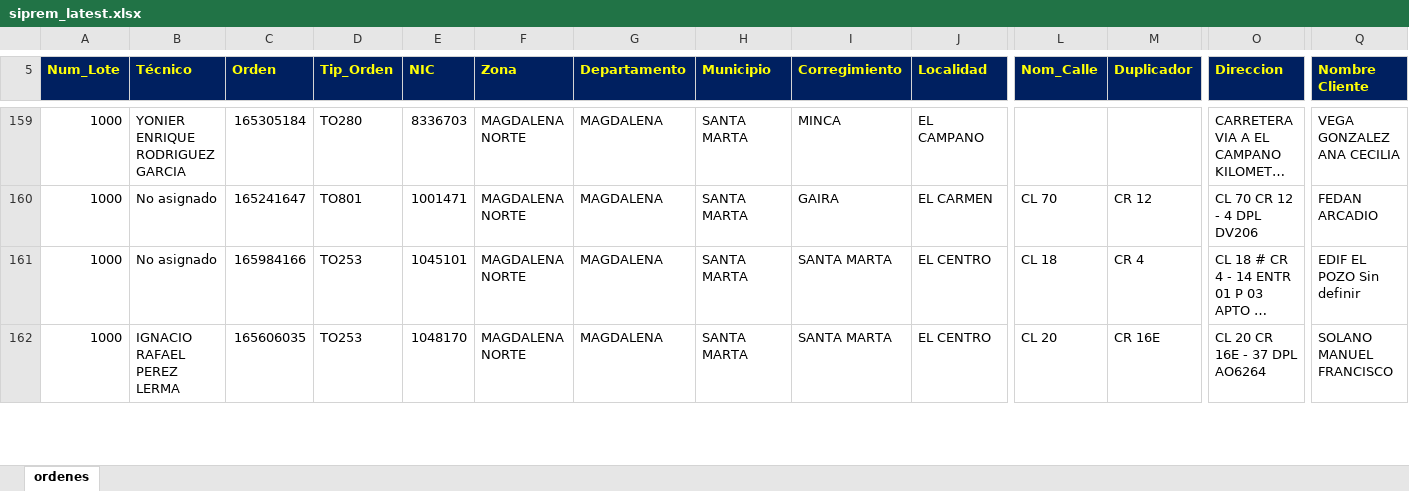
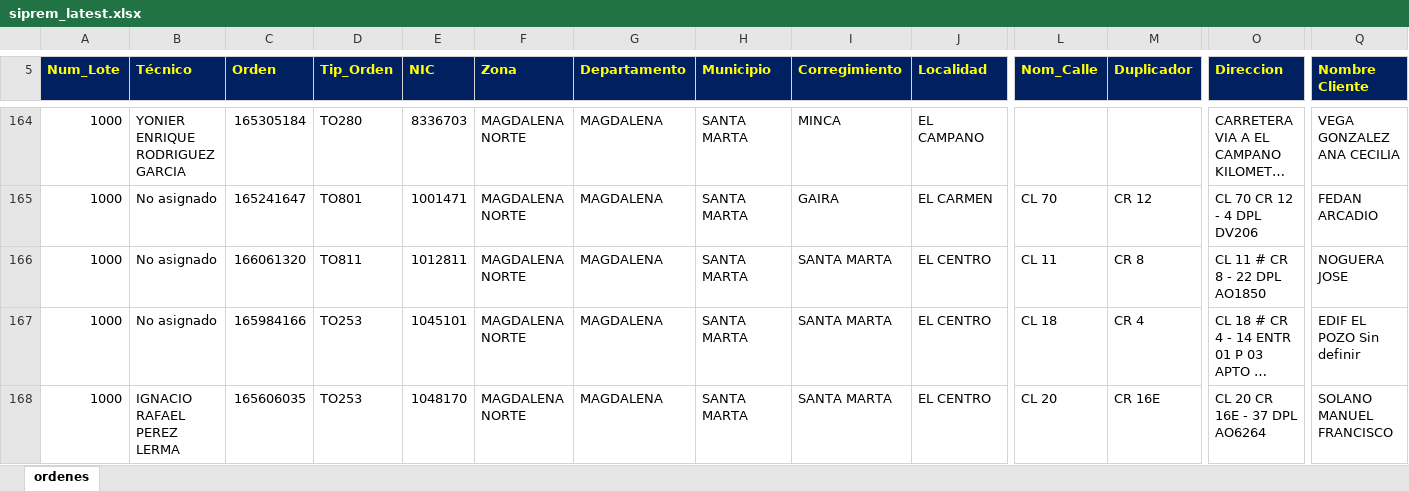
Before and after one commit to vikano27-debug/Dashboard_ING_VOA, an Excel workbook: siprem_latest.xlsx, sheet ordenes, drawn as a sheet; only a part is shown, gaps mark what is left out; long unchanged cells end in …; values as stored, in another font and other column widths than the file's, no borders; rows hold the shown columns only; the diff covers the shown part only; the diff names each change by its address in the sheet, - before the commit and + after, or states it on an @@ line.

Commit message:
Actualizacion automatica SIPREM y Casuistica

```diff
--- a/siprem_latest.xlsx (sheet ordenes)
+++ b/siprem_latest.xlsx (sheet ordenes)
+row 166: 1000 | No asignado | 166061320 | TO811 | 1012811 | MAGDALENA NORTE | MAGDALENA | SANTA MARTA | SANTA MARTA | EL CENTRO | CL 11 | CR 8 | CL 11 # CR 8 - 22 DPL AO1850 | NOGUERA JOSE
```
Also changed, not shown: 29 added rows, 26 removed rows and 47 edited cells elsewhere in this sheet.
